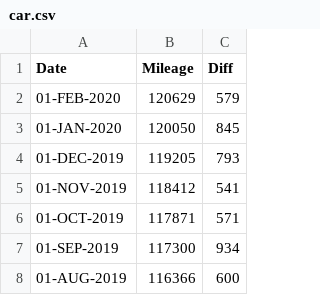
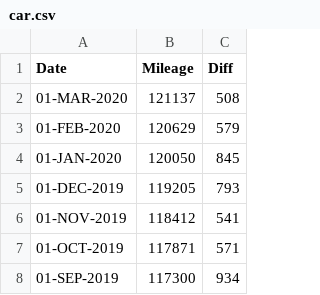
Before and after one commit to codetojoy/self, a CSV file: personal/car.csv, drawn as a sheet; only a part is shown; the shorter side is filled out with more unchanged rows; the diff names each change by its address in the sheet, - before the commit and + after, or states it on an @@ line.

```diff
--- a/personal/car.csv
+++ b/personal/car.csv
+row 2: 01-MAR-2020 | 121137 | 508
```
Also changed, not shown: 1 other file.
